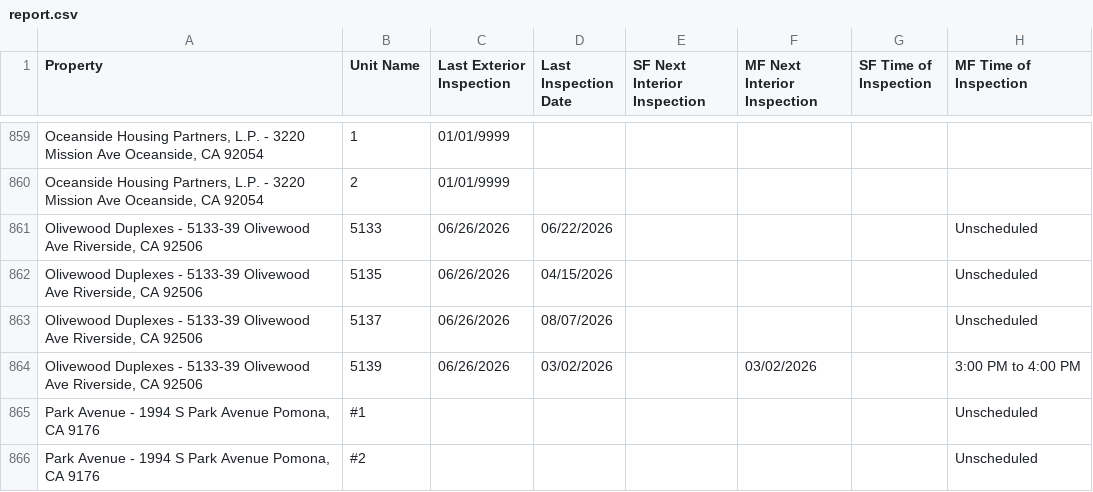
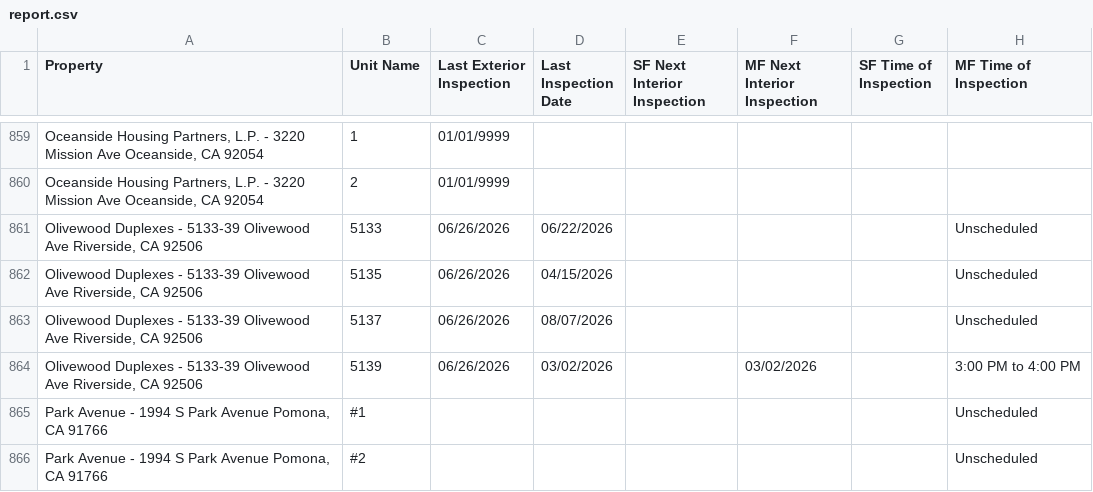
Before and after one commit to ryconn-pm/inspection-portal, a CSV file: data/report.csv, drawn as a sheet; only a part is shown, gaps mark what is left out; the diff covers the shown part only; the diff names each change by its address in the sheet, - before the commit and + after, or states it on an @@ line.

```diff
--- a/data/report.csv
+++ b/data/report.csv
-A865:A866 (Property): …Pomona, CA 9176
+A865:A866 (Property): …Pomona, CA 91766
```
Also changed, not shown: 46 edited cells elsewhere in this file.
